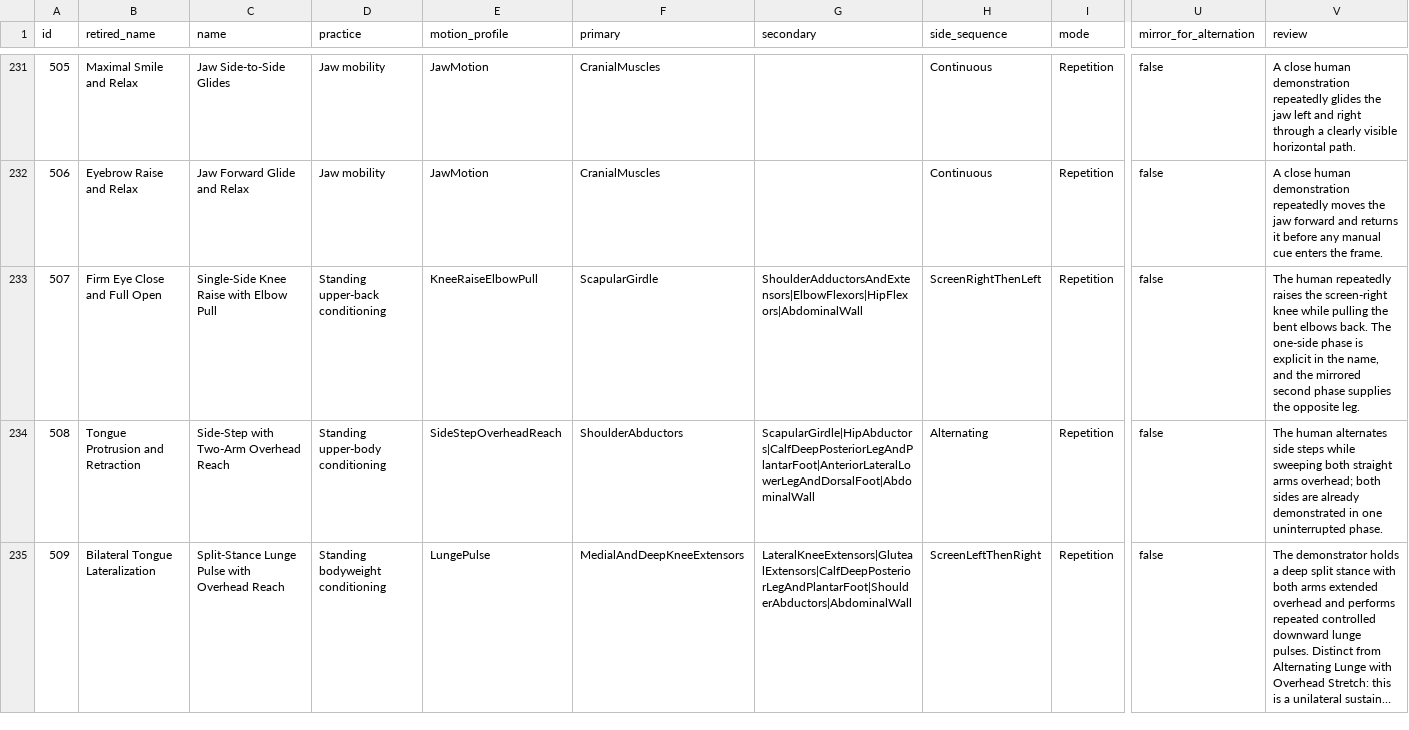
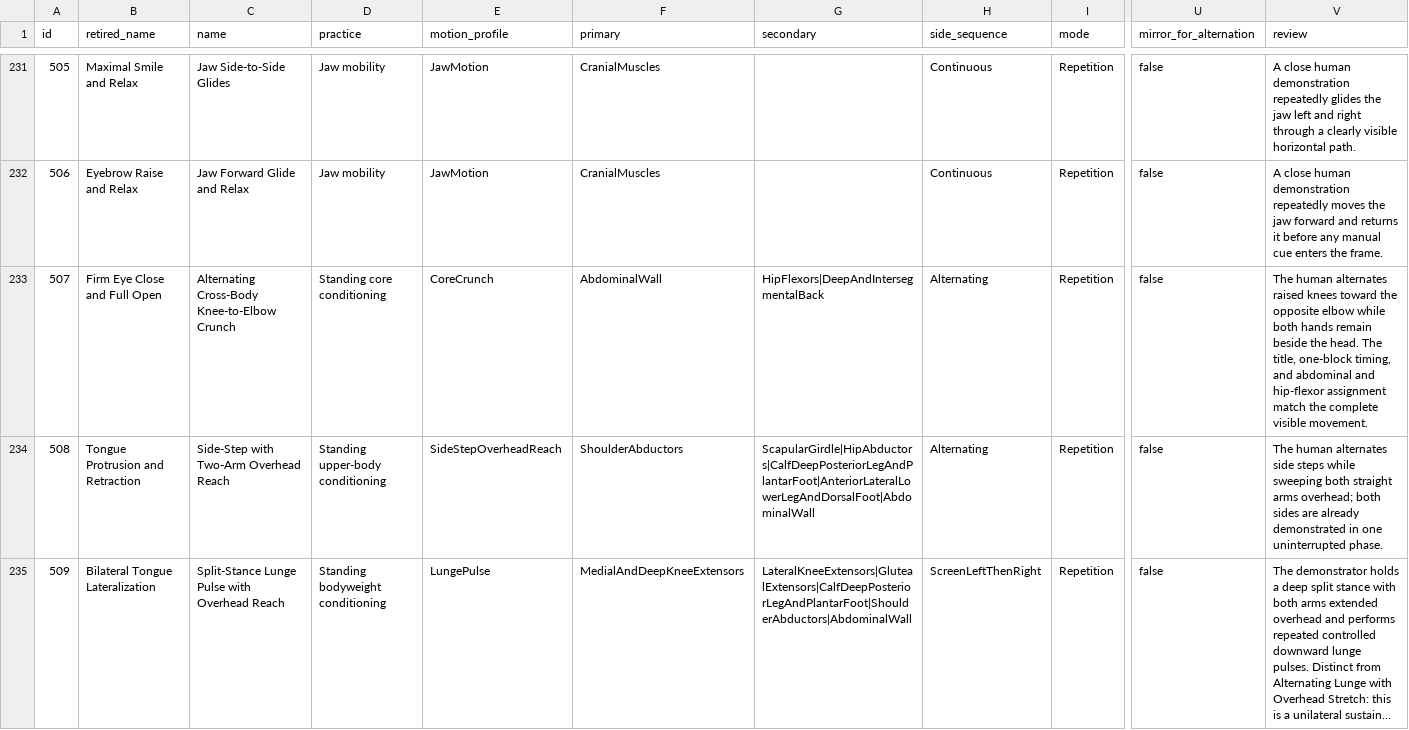
Before and after one commit to nopara73/Flux, a CSV file: docs/catalog-audit/catalog_replacements.csv, drawn as a sheet; only a part is shown, gaps mark what is left out; long unchanged cells end in …; the diff names each change by its address in the sheet, - before the commit and + after, or states it on an @@ line.

```diff
--- a/docs/catalog-audit/catalog_replacements.csv
+++ b/docs/catalog-audit/catalog_replacements.csv
-C233 (name): Single-Side Knee Raise with Elbow Pull
+C233 (name): Alternating Cross-Body Knee-to-Elbow Crunch
-D233 (practice): Standing upper-back conditioning
+D233 (practice): Standing core conditioning
-E233 (motion_profile): KneeRaiseElbowPull
+E233 (motion_profile): CoreCrunch
-F233 (primary): ScapularGirdle
+F233 (primary): AbdominalWall
-G233 (secondary): ShoulderAdductorsAndExtensors|ElbowFlexors|HipFlexors|AbdominalWall
+G233 (secondary): HipFlexors|DeepAndIntersegmentalBack
-H233 (side_sequence): ScreenRightThenLeft
+H233 (side_sequence): Alternating
-V233 (review): The human repeatedly raises the screen-right knee while pulling the bent elbows back. The one-side phase is explicit in the name, and the mirrored second phase supplies the opposite leg.
+V233 (review): The human alternates raised knees toward the opposite elbow while both hands remain beside the head. The title, one-block timing, and abdominal and hip-flexor assignment match the complete visible movement.
```
Also changed, not shown: docs/catalog-audit/demonstration_metadata_integrity_2026-08-29.csv, docs/catalog-audit/exercise_usability_audit.csv, 15 other files.
